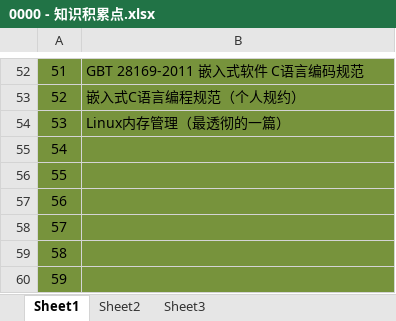
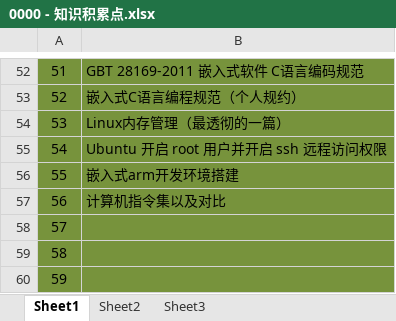
Before and after one commit to libsong/KnowledgeRecord, an Excel workbook: 0000 - 知识积累点.xlsx, sheet Sheet1, drawn as a sheet; only a part is shown, gaps mark what is left out; values as stored, in another font and other column widths than the file's, no borders; the diff names each change by its address in the sheet, - before the commit and + after, or states it on an @@ line.

```diff
--- a/0000 - 知识积累点.xlsx (sheet Sheet1)
+++ b/0000 - 知识积累点.xlsx (sheet Sheet1)
-B55: (empty)
+B55: Ubuntu 开启 root 用户并开启 ssh 远程访问权限
-B56: (empty)
+B56: 嵌入式arm开发环境搭建
-B57: (empty)
+B57: 计算机指令集以及对比
```
Also changed, not shown: 5 other files.
